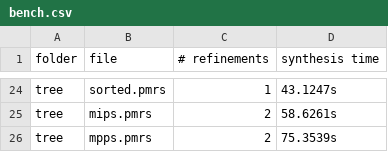
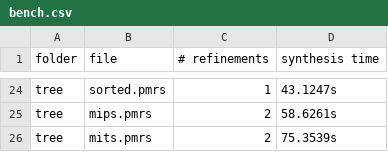
Before and after one commit to synduce/Synduce, a CSV file: bench.csv, drawn as a sheet; only a part is shown, gaps mark what is left out.

Commit message:
New benchmarks.

```diff
--- a/bench.csv
+++ b/bench.csv
@@ -25,2 +25,2 @@ tree,sorted.pmrs,1,43.1247s
 tree,mips.pmrs,2,58.6261s
-tree,mpps.pmrs,2,75.3539s
+tree,mits.pmrs,2,75.3539s
```
Also changed, not shown: 47 other files.
